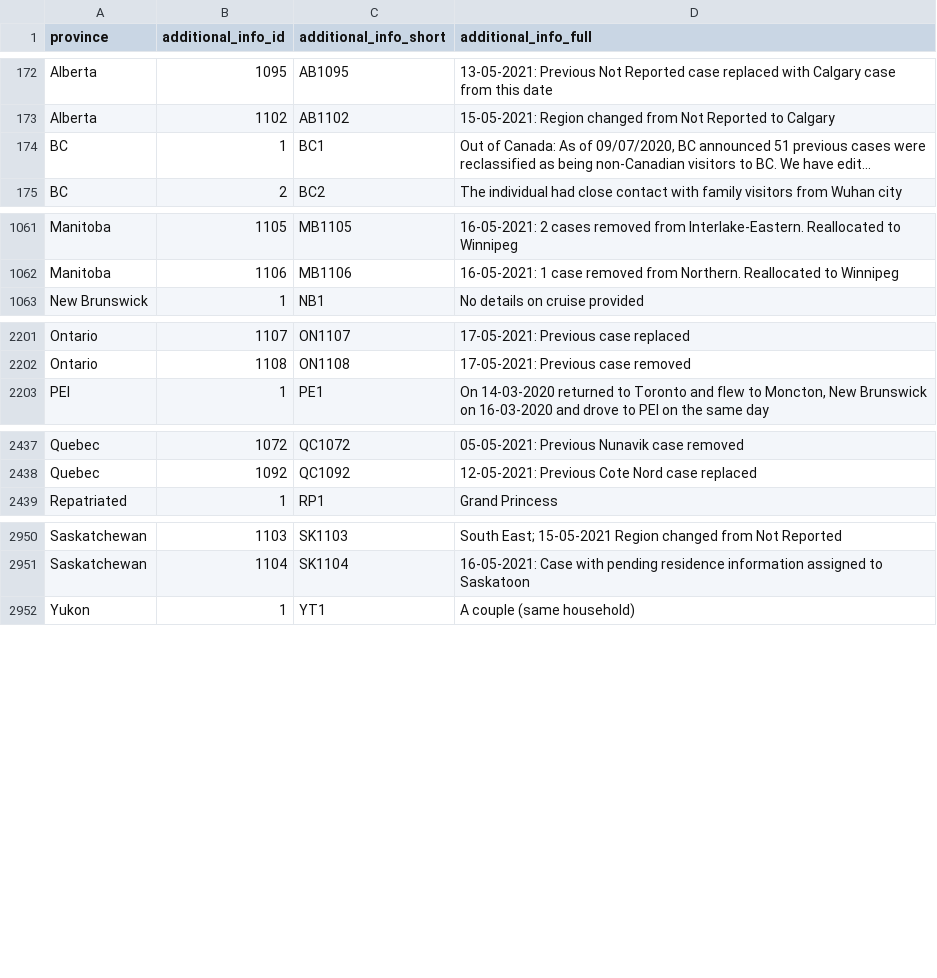
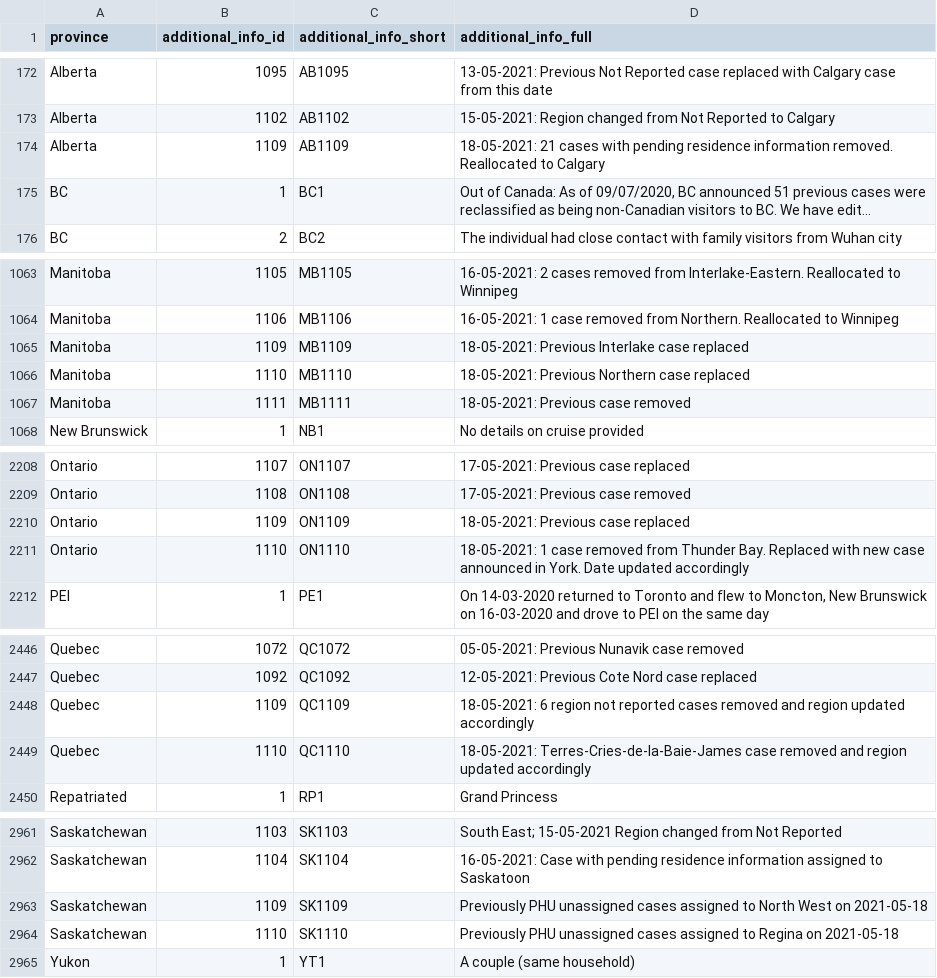
Before and after one commit to ccodwg/Covid19Canada, a CSV file: individual_level/cases_extra/cases_additional_info.csv, drawn as a sheet; only a part is shown, gaps mark what is left out; long unchanged cells end in …; the diff covers the shown part only; the diff names each change by its address in the sheet, - before the commit and + after, or states it on an @@ line.

```diff
--- a/individual_level/cases_extra/cases_additional_info.csv
+++ b/individual_level/cases_extra/cases_additional_info.csv
+row 174: Alberta | 1109 | AB1109 | 18-05-2021: 21 cases with pending residence information removed. Reallocated to Calgary
+row 1065: Manitoba | 1109 | MB1109 | 18-05-2021: Previous Interlake case replaced
+row 1066: Manitoba | 1110 | MB1110 | 18-05-2021: Previous Northern case replaced
+row 1067: Manitoba | 1111 | MB1111 | 18-05-2021: Previous case removed
+row 2210: Ontario | 1109 | ON1109 | 18-05-2021: Previous case replaced
+row 2211: Ontario | 1110 | ON1110 | 18-05-2021: 1 case removed from Thunder Bay. Replaced with new case announced in York. Date updated accordingly
+row 2448: Quebec | 1109 | QC1109 | 18-05-2021: 6 region not reported cases removed and region updated accordingly
+row 2449: Quebec | 1110 | QC1110 | 18-05-2021: Terres-Cries-de-la-Baie-James case removed and region updated accordingly
+row 2963: Saskatchewan | 1109 | SK1109 | Previously PHU unassigned cases assigned to North West on 2021-05-18
+row 2964: Saskatchewan | 1110 | SK1110 | Previously PHU unassigned cases assigned to Regina on 2021-05-18
```
Also changed, not shown: 3 added rows elsewhere in this file, individual_level/cases_extra/cases_case_source.csv, individual_level/mortality_2021.csv, 28 other files.
